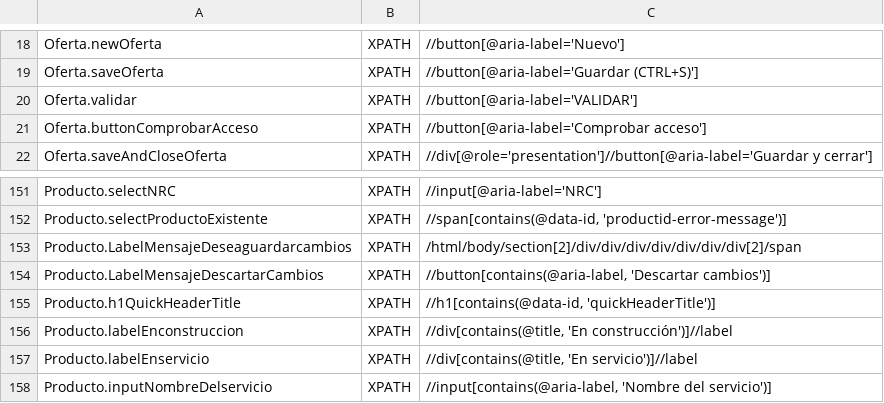
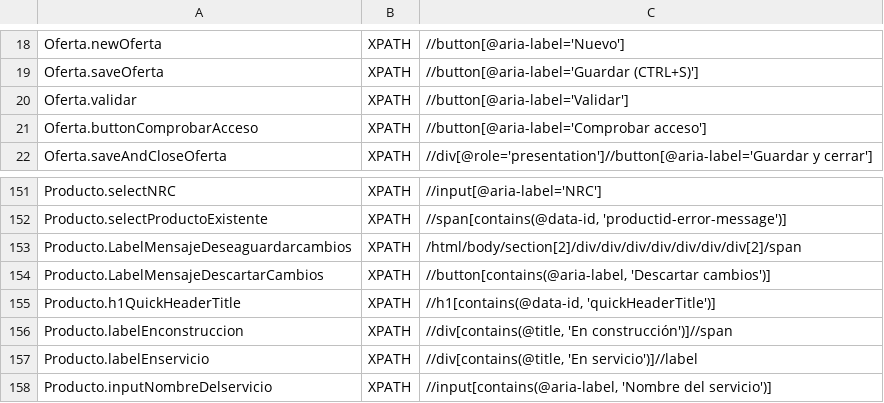
Before and after one commit to Nacho-Auto/lyntia-automation, a CSV file: Lyntia/bin/Debug/netcoreapp3.1/ObjectRepository.csv, drawn as a sheet; only a part is shown, gaps mark what is left out.

```diff
--- a/Lyntia/bin/Debug/netcoreapp3.1/ObjectRepository.csv
+++ b/Lyntia/bin/Debug/netcoreapp3.1/ObjectRepository.csv
@@ -19,3 +19,3 @@ Oferta.newOferta;XPATH;//button[@aria-label='Nuevo']
 Oferta.saveOferta;XPATH;//button[@aria-label='Guardar (CTRL+S)']
-Oferta.validar;XPATH;//button[@aria-label='VALIDAR']
+Oferta.validar;XPATH;//button[@aria-label='Validar']
 Oferta.buttonComprobarAcceso;XPATH;//button[@aria-label='Comprobar acceso']
@@ -155,3 +155,3 @@ Producto.LabelMensajeDescartarCambios;XPATH;//button[contains(@aria-label, 'Desc
 Producto.h1QuickHeaderTitle;XPATH;//h1[contains(@data-id, 'quickHeaderTitle')]
-Producto.labelEnconstruccion;XPATH;//div[contains(@title, 'En construcción')]//label
+Producto.labelEnconstruccion;XPATH;//div[contains(@title, 'En construcción')]//span
 Producto.labelEnservicio;XPATH;//div[contains(@title, 'En servicio')]//label
```
Also changed, not shown: 3 other files.
